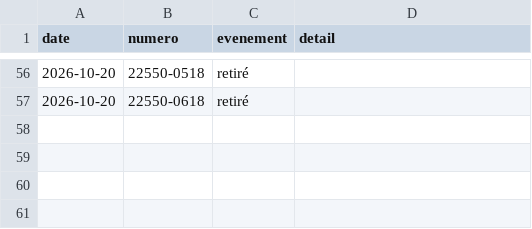
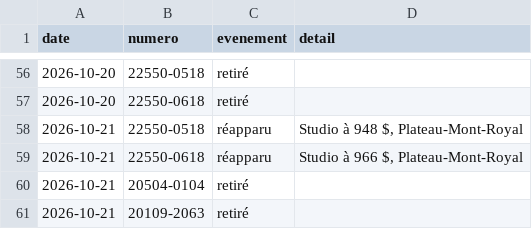
Before and after one commit to jennsen-spec/shdm-notifier, a CSV file: data/evenements.csv, drawn as a sheet; only a part is shown, gaps mark what is left out; the diff names each change by its address in the sheet, - before the commit and + after, or states it on an @@ line.

```diff
--- a/data/evenements.csv
+++ b/data/evenements.csv
+row 58: 2026-10-21 | 22550-0518 | réapparu | Studio à 948 $, Plateau-Mont-Royal
+row 59: 2026-10-21 | 22550-0618 | réapparu | Studio à 966 $, Plateau-Mont-Royal
+row 60: 2026-10-21 | 20504-0104 | retiré
+row 61: 2026-10-21 | 20109-2063 | retiré
```
Also changed, not shown: data/logements.csv, 2 other files.
